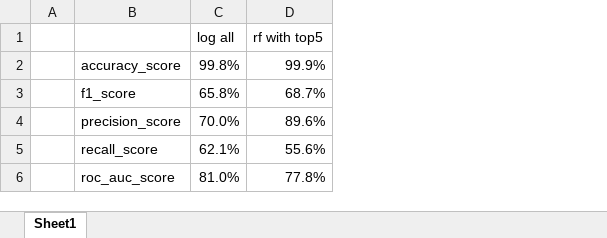
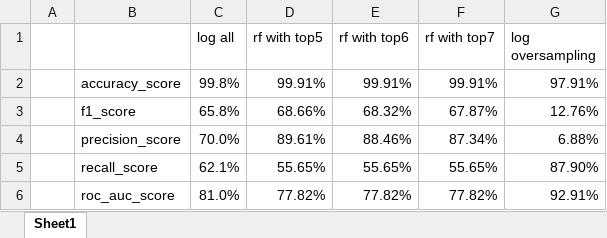
Before and after one commit to jiin-son/credit_card_fraud_detection, an Excel workbook: metrics_comparison.xlsx, sheet Sheet1, drawn as a sheet; values as stored, in another font and other column widths than the file's, no borders; the diff names each change by its address in the sheet, - before the commit and + after, or states it on an @@ line.

Commit message:
Add files via upload

```diff
--- a/metrics_comparison.xlsx (sheet Sheet1)
+++ b/metrics_comparison.xlsx (sheet Sheet1)
+column E (rf with top6), rows 2-6: 99.91% | 68.32% | 88.46% | 55.65% | 77.82%
+column F (rf with top7), rows 2-6: 99.91% | 67.87% | 87.34% | 55.65% | 77.82%
+column G (log oversampling), rows 2-6: 97.91% | 12.76% | 6.88% | 87.90% | 92.91%
-D2 (rf with top5): 99.9%
+D2 (rf with top5): 99.91%
-D3 (rf with top5): 68.7%
+D3 (rf with top5): 68.66%
-D4 (rf with top5): 89.6%
+D4 (rf with top5): 89.61%
-D5 (rf with top5): 55.6%
+D5 (rf with top5): 55.65%
-D6 (rf with top5): 77.8%
+D6 (rf with top5): 77.82%
```
